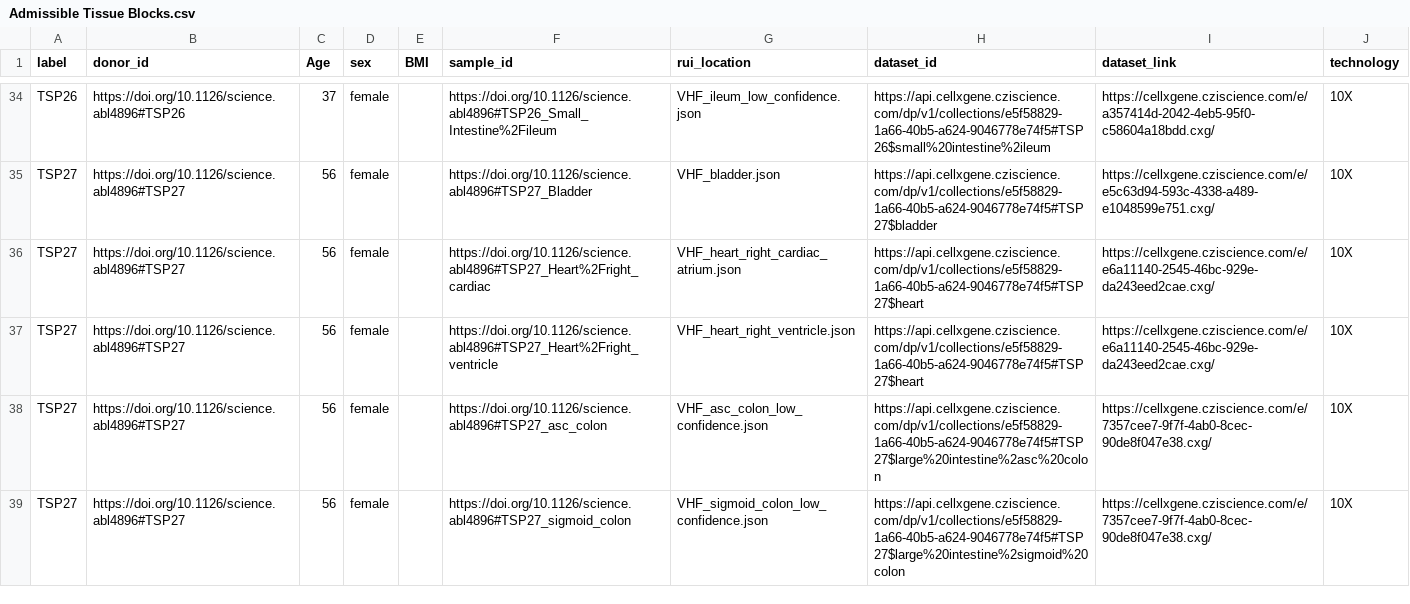
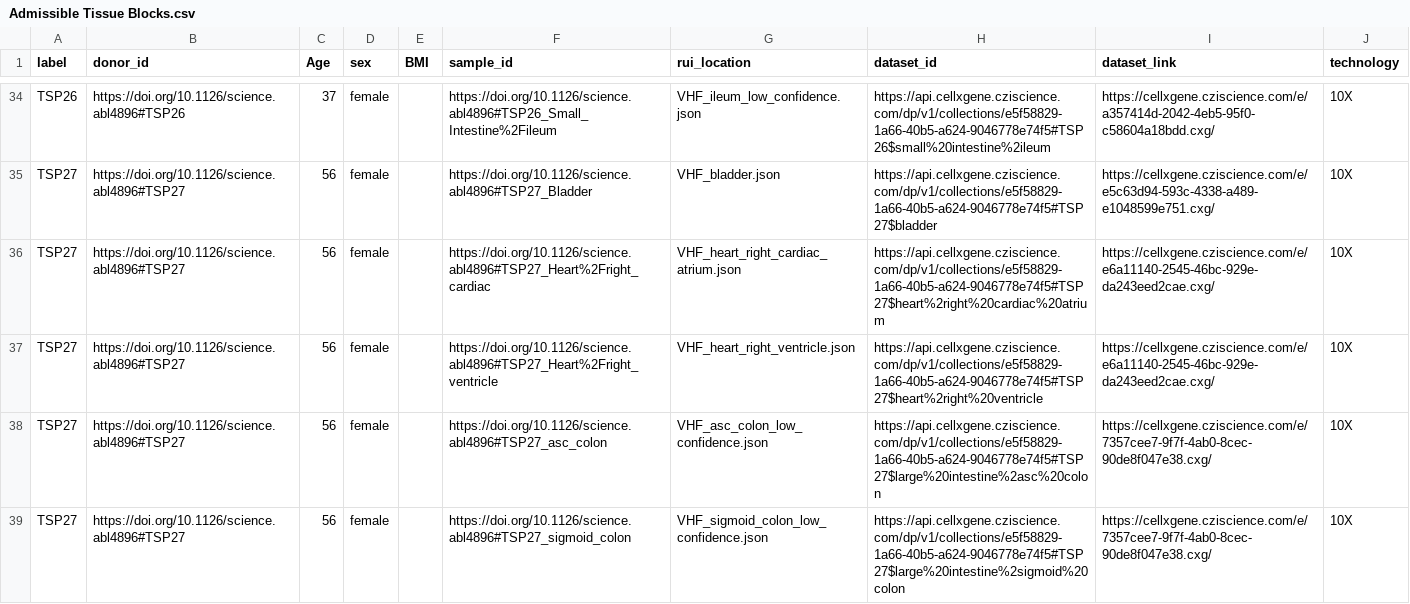
Before and after one commit to hubmapconsortium/hra-registrations, a CSV file: staging/hca-pan-tabula_sapiens-2022/resources/Admissible Tissue Blocks.csv, drawn as a sheet; only a part is shown, gaps mark what is left out.

Commit message:
Fix two heart dataset IDs in TS1

```diff
--- a/staging/hca-pan-tabula_sapiens-2022/resources/Admissible Tissue Blocks.csv
+++ b/staging/hca-pan-tabula_sapiens-2022/resources/Admissible Tissue Blocks.csv
@@ -35,4 +35,4 @@ TSP26,https://doi.org/10.1126/science.abl4896#TSP26,37,female,,https://doi.org/1
 TSP27,https://doi.org/10.1126/science.abl4896#TSP27,56,female,,https://doi.org/10.1126/science.abl4896#TSP27_Bladder,VHF_bladder.json,https://api.cellxgene.cziscience.com/dp/v1/collections/e5f58829-1a66-40b5-a624-9046778e74f5#TSP27$bladder,https://cellxgene.cziscience.com/e/e5c63d94-593c-4338-a489-e1048599e751.cxg/,10X
-TSP27,https://doi.org/10.1126/science.abl4896#TSP27,56,female,,https://doi.org/10.1126/science.abl4896#TSP27_Heart%2Fright_cardiac,VHF_heart_right_cardiac_atrium.json,https://api.cellxgene.cziscience.com/dp/v1/collections/e5f58829-1a66-40b5-a624-9046778e74f5#TSP27$heart,https://cellxgene.cziscience.com/e/e6a11140-2545-46bc-929e-da243eed2cae.cxg/,10X
-TSP27,https://doi.org/10.1126/science.abl4896#TSP27,56,female,,https://doi.org/10.1126/science.abl4896#TSP27_Heart%2Fright_ventricle,VHF_heart_right_ventricle.json,https://api.cellxgene.cziscience.com/dp/v1/collections/e5f58829-1a66-40b5-a624-9046778e74f5#TSP27$heart,https://cellxgene.cziscience.com/e/e6a11140-2545-46bc-929e-da243eed2cae.cxg/,10X
+TSP27,https://doi.org/10.1126/science.abl4896#TSP27,56,female,,https://doi.org/10.1126/science.abl4896#TSP27_Heart%2Fright_cardiac,VHF_heart_right_cardiac_atrium.json,https://api.cellxgene.cziscience.com/dp/v1/collections/e5f58829-1a66-40b5-a624-9046778e74f5#TSP27$heart%2right%20cardiac%20atrium,https://cellxgene.cziscience.com/e/e6a11140-2545-46bc-929e-da243eed2cae.cxg/,10X
+TSP27,https://doi.org/10.1126/science.abl4896#TSP27,56,female,,https://doi.org/10.1126/science.abl4896#TSP27_Heart%2Fright_ventricle,VHF_heart_right_ventricle.json,https://api.cellxgene.cziscience.com/dp/v1/collections/e5f58829-1a66-40b5-a624-9046778e74f5#TSP27$heart%2right%20ventricle,https://cellxgene.cziscience.com/e/e6a11140-2545-46bc-929e-da243eed2cae.cxg/,10X
 TSP27,https://doi.org/10.1126/science.abl4896#TSP27,56,female,,https://doi.org/10.1126/science.abl4896#TSP27_asc_colon,VHF_asc_colon_low_confidence.json,https://api.cellxgene.cziscience.com/dp/v1/collections/e5f58829-1a66-40b5-a624-9046778e74f5#TSP27$large%20intestine%2asc%20colon,https://cellxgene.cziscience.com/e/7357cee7-9f7f-4ab0-8cec-90de8f047e38.cxg/,10X
```
Also changed, not shown: 1 other file.
